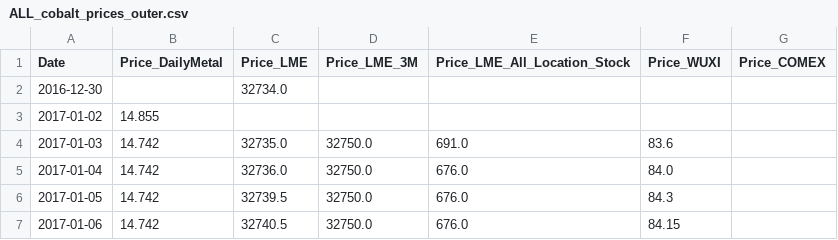
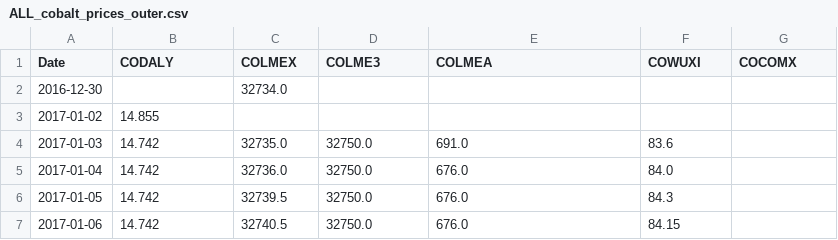
Before and after one commit to Doosheck/metals, a CSV file: data/ALL_cobalt_prices_outer.csv, drawn as a sheet; only a part is shown.

```diff
--- a/data/ALL_cobalt_prices_outer.csv
+++ b/data/ALL_cobalt_prices_outer.csv
@@ -1,2 +1,2 @@
-Date,Price_DailyMetal,Price_LME,Price_LME_3M,Price_LME_All_Location_Stock,Price_WUXI,Price_COMEX
+Date,CODALY,COLMEX,COLME3,COLMEA,COWUXI,COCOMX
 2016-12-30,,32734.0,,,,
```
Also changed, not shown: data/ALL_copper_prices_outer.csv, data/ALL_lithium_prices_outer.csv, 2 other files.
